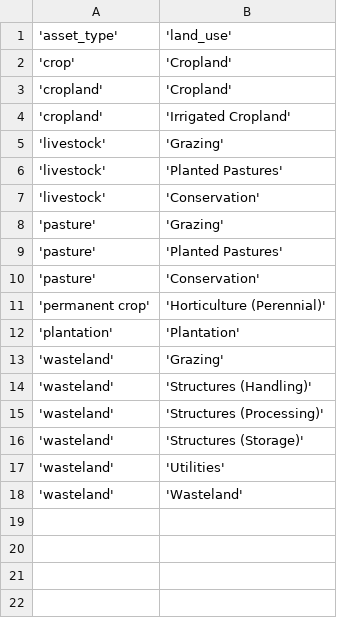
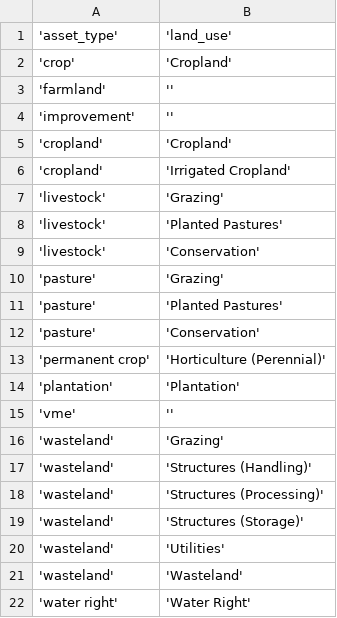
Before and after one commit to agrista/angular-sdk, a CSV file: master/asset_land_use.csv, drawn as a sheet; the diff names each change by its address in the sheet, - before the commit and + after, or states it on an @@ line.

```diff
--- a/master/asset_land_use.csv
+++ b/master/asset_land_use.csv
+row 3: 'farmland' | ''
+row 4: 'improvement' | ''
+row 15: 'vme' | ''
+row 22: 'water right' | 'Water Right'
```
Also changed, not shown: master/enterprises.csv, 6 other files.
